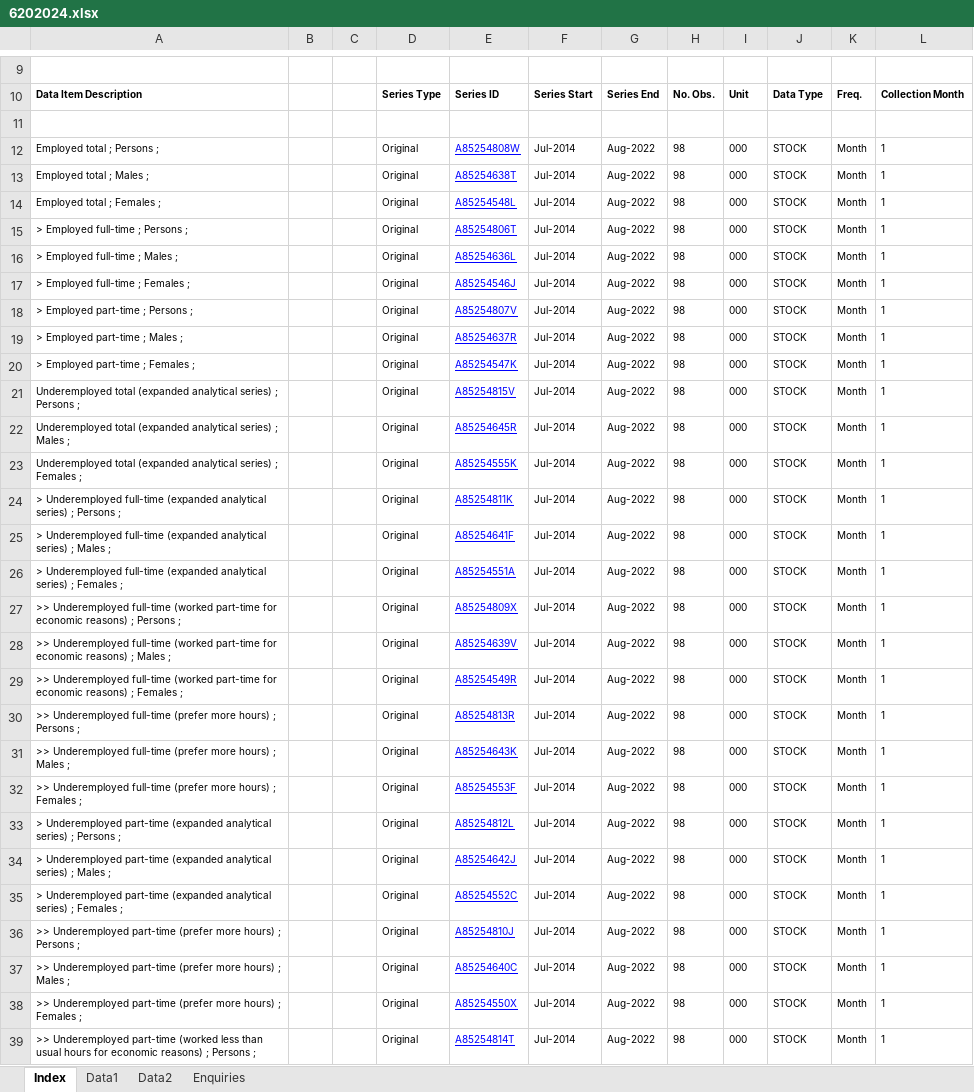
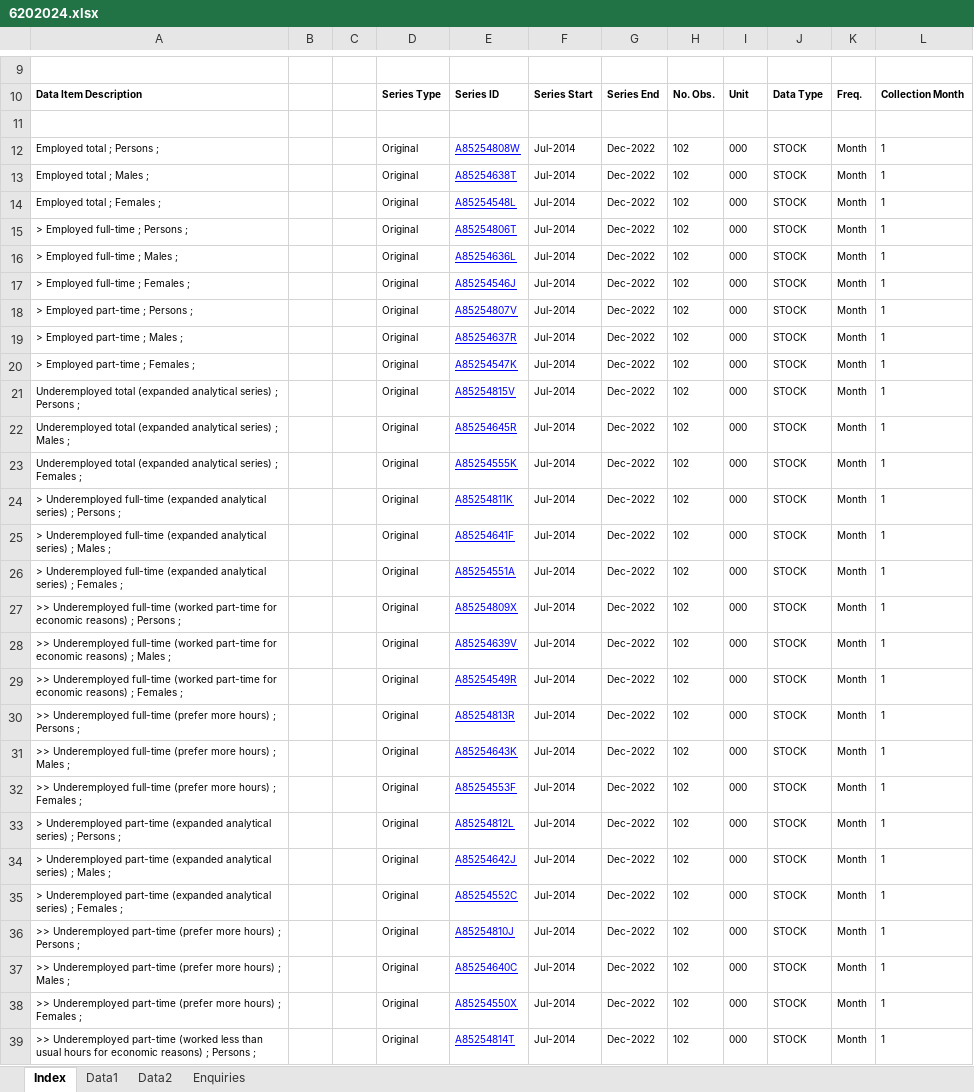
Before and after one commit to grattan/macro_dashboard_data, an Excel workbook: data-raw/abs/6202.0/6202024.xlsx, sheet Index, drawn as a sheet; only a part is shown, gaps mark what is left out; values as stored, in another font and other column widths than the file's, no borders; charts and pictures not drawn; the diff covers the shown part only; the diff names each change by its address in the sheet, - before the commit and + after, or states it on an @@ line.

```diff
--- a/data-raw/abs/6202.0/6202024.xlsx (sheet Index)
+++ b/data-raw/abs/6202.0/6202024.xlsx (sheet Index)
-G12:G39: Aug-2022
+G12:G39: Dec-2022
-H12:H39: 98
+H12:H39: 102
```
Also changed, not shown: 605 edited cells elsewhere in this sheet, sheet Data1, sheet Data2, data-raw/abs/5601.0/560101.xlsx, data-raw/abs/6202.0/6202001.xlsx, 48 other files.
